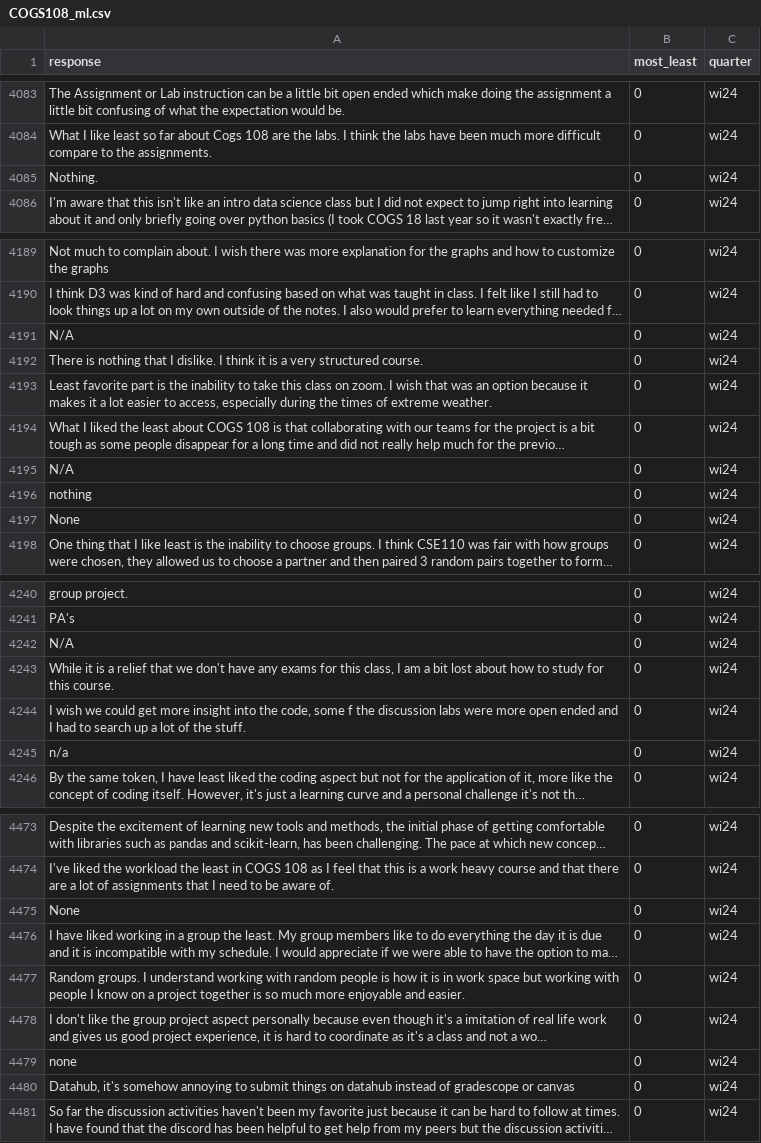
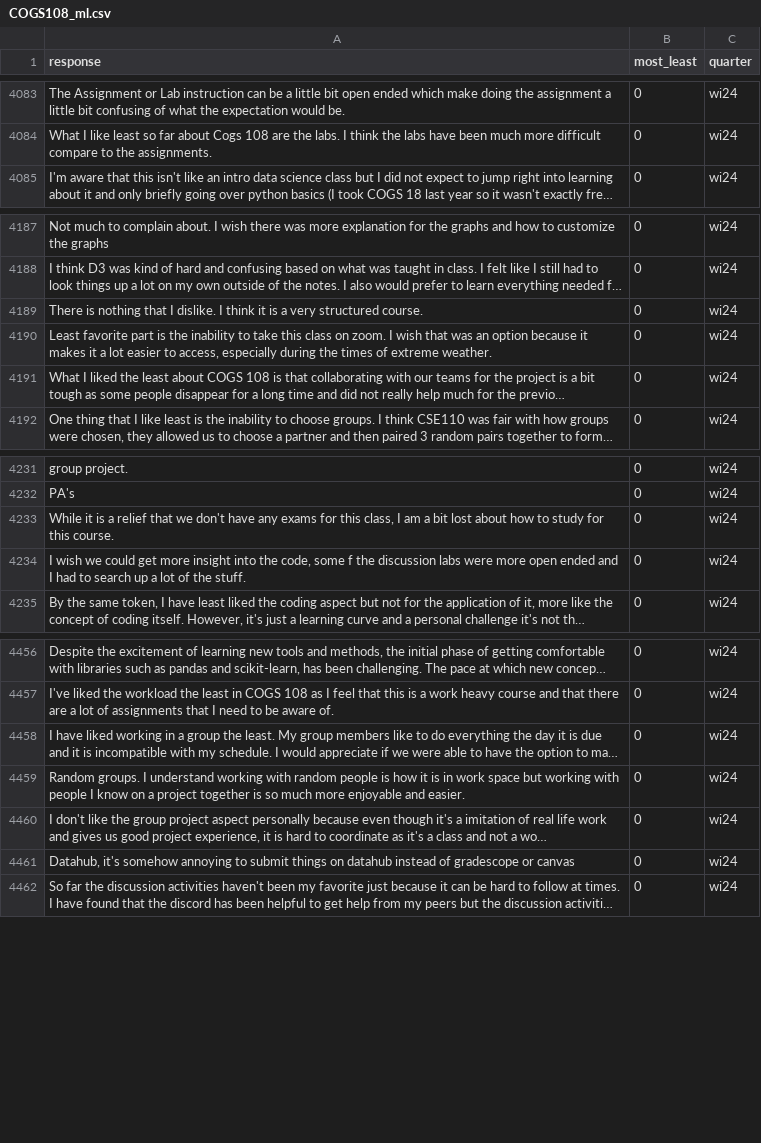
Before and after one commit to ShanEllis/datasets, a CSV file: COGS108_ml.csv, drawn as a sheet; only a part is shown, gaps mark what is left out; long unchanged cells end in …; the diff covers the shown part only; the diff names each change by its address in the sheet, - before the commit and + after, or states it on an @@ line.

Commit message:
one year ill remember how to do this on the first go

```diff
--- a/COGS108_ml.csv
+++ b/COGS108_ml.csv
-row 4085: Nothing. | 0 | wi24
-row 4191: N/A | 0 | wi24
-row 4195: N/A | 0 | wi24
-row 4196: nothing | 0 | wi24
-row 4197: None | 0 | wi24
-row 4242: N/A | 0 | wi24
-row 4245: n/a | 0 | wi24
-row 4475: None | 0 | wi24
-row 4479: none | 0 | wi24
```
Also changed, not shown: 16 removed rows elsewhere in this file.
